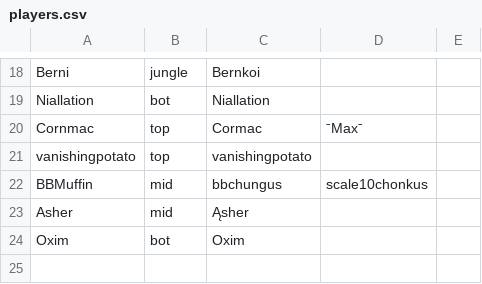
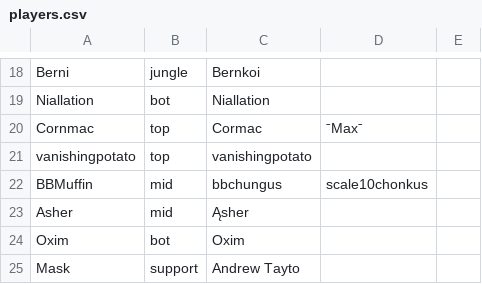
Before and after one commit to ArcaneIRE/ilol-ladder, a CSV file: api-app/players.csv, drawn as a sheet; only a part is shown, gaps mark what is left out.

Commit message:
Add new players

```diff
--- a/api-app/players.csv
+++ b/api-app/players.csv
@@ -24 +24,2 @@ Asher,mid,Ąsher
 Oxim,bot,Oxim
+Mask,support,Andrew Tayto
```
Also changed, not shown: 1 other file.
